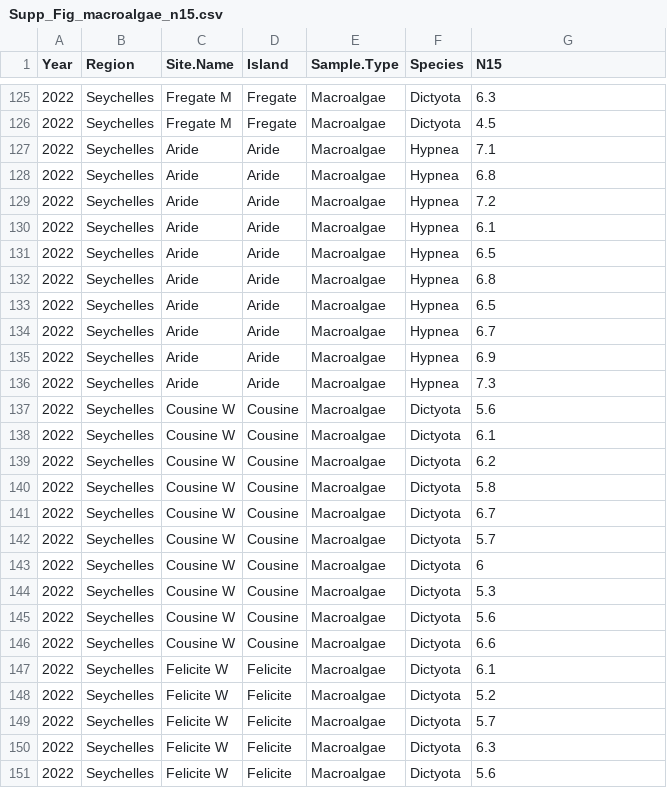
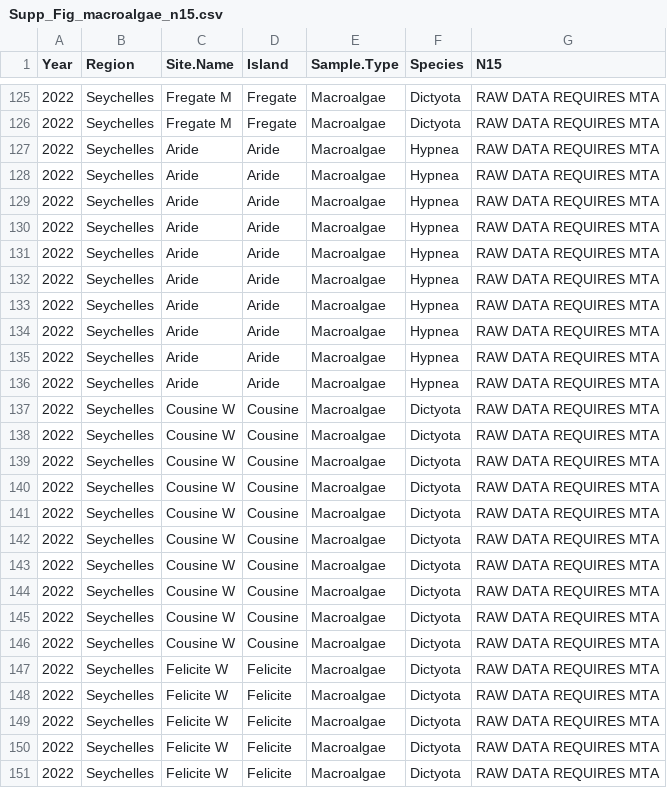
Before and after one commit to cbenkwitt/atoll-energetics-resilience, a CSV file: data/Supp_Fig_macroalgae_n15.csv, drawn as a sheet; only a part is shown, gaps mark what is left out; the diff covers the shown part only.

```diff
--- a/data/Supp_Fig_macroalgae_n15.csv
+++ b/data/Supp_Fig_macroalgae_n15.csv
@@ -125,27 +125,27 @@ Year,Region,Site.Name,Island,Sample.Type,Species,N15
-2022,Seychelles,Fregate M,Fregate,Macroalgae,Dictyota,6.3
-2022,Seychelles,Fregate M,Fregate,Macroalgae,Dictyota,4.5
-2022,Seychelles,Aride,Aride,Macroalgae,Hypnea,7.1
-2022,Seychelles,Aride,Aride,Macroalgae,Hypnea,6.8
-2022,Seychelles,Aride,Aride,Macroalgae,Hypnea,7.2
-2022,Seychelles,Aride,Aride,Macroalgae,Hypnea,6.1
-2022,Seychelles,Aride,Aride,Macroalgae,Hypnea,6.5
-2022,Seychelles,Aride,Aride,Macroalgae,Hypnea,6.8
-2022,Seychelles,Aride,Aride,Macroalgae,Hypnea,6.5
-2022,Seychelles,Aride,Aride,Macroalgae,Hypnea,6.7
-2022,Seychelles,Aride,Aride,Macroalgae,Hypnea,6.9
-2022,Seychelles,Aride,Aride,Macroalgae,Hypnea,7.3
-2022,Seychelles,Cousine W,Cousine,Macroalgae,Dictyota,5.6
-2022,Seychelles,Cousine W,Cousine,Macroalgae,Dictyota,6.1
-2022,Seychelles,Cousine W,Cousine,Macroalgae,Dictyota,6.2
-2022,Seychelles,Cousine W,Cousine,Macroalgae,Dictyota,5.8
-2022,Seychelles,Cousine W,Cousine,Macroalgae,Dictyota,6.7
-2022,Seychelles,Cousine W,Cousine,Macroalgae,Dictyota,5.7
-2022,Seychelles,Cousine W,Cousine,Macroalgae,Dictyota,6
-2022,Seychelles,Cousine W,Cousine,Macroalgae,Dictyota,5.3
-2022,Seychelles,Cousine W,Cousine,Macroalgae,Dictyota,5.6
-2022,Seychelles,Cousine W,Cousine,Macroalgae,Dictyota,6.6
-2022,Seychelles,Felicite W,Felicite,Macroalgae,Dictyota,6.1
-2022,Seychelles,Felicite W,Felicite,Macroalgae,Dictyota,5.2
-2022,Seychelles,Felicite W,Felicite,Macroalgae,Dictyota,5.7
-2022,Seychelles,Felicite W,Felicite,Macroalgae,Dictyota,6.3
-2022,Seychelles,Felicite W,Felicite,Macroalgae,Dictyota,5.6
+2022,Seychelles,Fregate M,Fregate,Macroalgae,Dictyota,RAW DATA REQUIRES MTA
+2022,Seychelles,Fregate M,Fregate,Macroalgae,Dictyota,RAW DATA REQUIRES MTA
+2022,Seychelles,Aride,Aride,Macroalgae,Hypnea,RAW DATA REQUIRES MTA
+2022,Seychelles,Aride,Aride,Macroalgae,Hypnea,RAW DATA REQUIRES MTA
+2022,Seychelles,Aride,Aride,Macroalgae,Hypnea,RAW DATA REQUIRES MTA
+2022,Seychelles,Aride,Aride,Macroalgae,Hypnea,RAW DATA REQUIRES MTA
+2022,Seychelles,Aride,Aride,Macroalgae,Hypnea,RAW DATA REQUIRES MTA
+2022,Seychelles,Aride,Aride,Macroalgae,Hypnea,RAW DATA REQUIRES MTA
+2022,Seychelles,Aride,Aride,Macroalgae,Hypnea,RAW DATA REQUIRES MTA
+2022,Seychelles,Aride,Aride,Macroalgae,Hypnea,RAW DATA REQUIRES MTA
+2022,Seychelles,Aride,Aride,Macroalgae,Hypnea,RAW DATA REQUIRES MTA
+2022,Seychelles,Aride,Aride,Macroalgae,Hypnea,RAW DATA REQUIRES MTA
+2022,Seychelles,Cousine W,Cousine,Macroalgae,Dictyota,RAW DATA REQUIRES MTA
+2022,Seychelles,Cousine W,Cousine,Macroalgae,Dictyota,RAW DATA REQUIRES MTA
+2022,Seychelles,Cousine W,Cousine,Macroalgae,Dictyota,RAW DATA REQUIRES MTA
+2022,Seychelles,Cousine W,Cousine,Macroalgae,Dictyota,RAW DATA REQUIRES MTA
+2022,Seychelles,Cousine W,Cousine,Macroalgae,Dictyota,RAW DATA REQUIRES MTA
+2022,Seychelles,Cousine W,Cousine,Macroalgae,Dictyota,RAW DATA REQUIRES MTA
+2022,Seychelles,Cousine W,Cousine,Macroalgae,Dictyota,RAW DATA REQUIRES MTA
+2022,Seychelles,Cousine W,Cousine,Macroalgae,Dictyota,RAW DATA REQUIRES MTA
+2022,Seychelles,Cousine W,Cousine,Macroalgae,Dictyota,RAW DATA REQUIRES MTA
+2022,Seychelles,Cousine W,Cousine,Macroalgae,Dictyota,RAW DATA REQUIRES MTA
+2022,Seychelles,Felicite W,Felicite,Macroalgae,Dictyota,RAW DATA REQUIRES MTA
+2022,Seychelles,Felicite W,Felicite,Macroalgae,Dictyota,RAW DATA REQUIRES MTA
+2022,Seychelles,Felicite W,Felicite,Macroalgae,Dictyota,RAW DATA REQUIRES MTA
+2022,Seychelles,Felicite W,Felicite,Macroalgae,Dictyota,RAW DATA REQUIRES MTA
+2022,Seychelles,Felicite W,Felicite,Macroalgae,Dictyota,RAW DATA REQUIRES MTA
```
Also changed, not shown: 37 edited cells elsewhere in this file, data/Fig2_Soil_Oct.csv.
